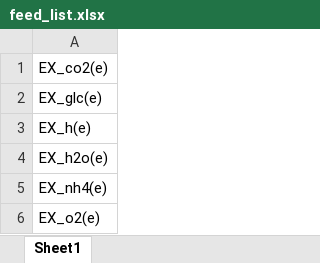
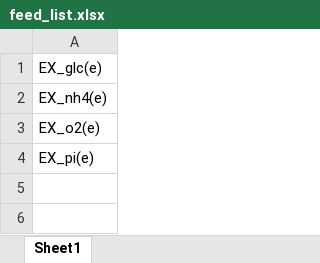
Before and after one commit to bapessi/ecoli_thiamine, an Excel workbook: data/feed_list.xlsx, sheet Sheet1, drawn as a sheet; values as stored, in another font and other column widths than the file's, no borders; removed rows and columns are numbered as before the commit, all else as after; the diff names each change by its address in the sheet, - before the commit and + after, or states it on an @@ line.

```diff
--- a/data/feed_list.xlsx (sheet Sheet1)
+++ b/data/feed_list.xlsx (sheet Sheet1)
-row 1: EX_co2(e)
-row 3: EX_h(e)
-row 4: EX_h2o(e)
+row 4: EX_pi(e)
```
Also changed, not shown: dependencies_ecoli_core_model.xlsx, 18 other files.
